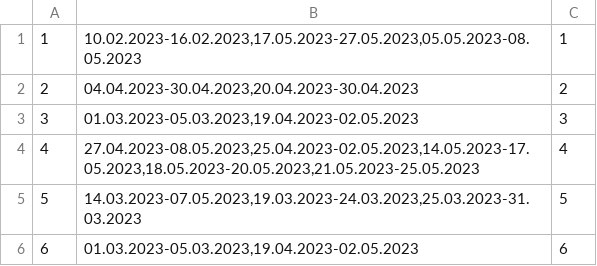
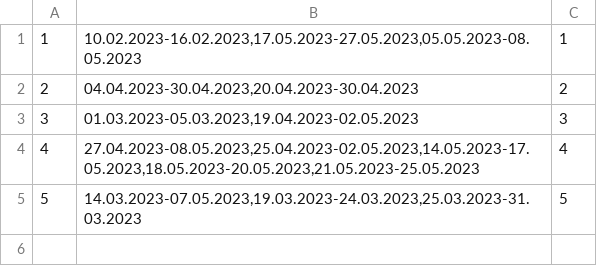
Before and after one commit to jblanusa13/SimsProjekat, a CSV file: ProjectSims/ProjectSims/Resources/Data/accommodationSchedule.csv, drawn as a sheet; the diff names each change by its address in the sheet, - before the commit and + after, or states it on an @@ line.

Commit message:
Edited accomodationSchedule.csv

```diff
--- a/ProjectSims/ProjectSims/Resources/Data/accommodationSchedule.csv
+++ b/ProjectSims/ProjectSims/Resources/Data/accommodationSchedule.csv
-row 6: 6 | 01.03.2023-05.03.2023,19.04.2023-02.05.2023 | 6
```
